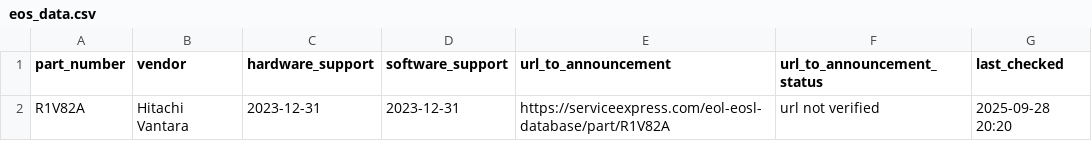
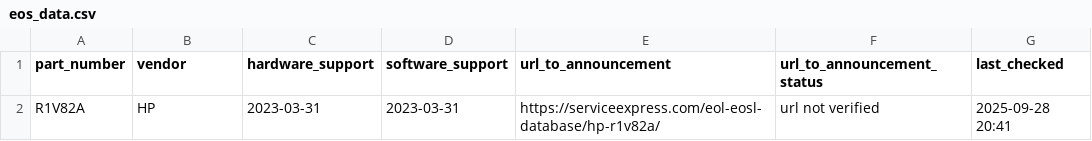
Before and after one commit to manelzz/eos-agent, a CSV file: data/eos_data.csv, drawn as a sheet.

Commit message:
Update EOS info (JSON + CSV + last-check)

```diff
--- a/data/eos_data.csv
+++ b/data/eos_data.csv
@@ -1,2 +1,2 @@
 part_number,vendor,hardware_support,software_support,url_to_announcement,url_to_announcement_status,last_checked
-R1V82A,Hitachi Vantara,2023-12-31,2023-12-31,https://serviceexpress.com/eol-eosl-database/part/R1V82A,url not verified,2025-09-28 20:20
+R1V82A,HP,2023-03-31,2023-03-31,https://serviceexpress.com/eol-eosl-database/hp-r1v82a/,url not verified,2025-09-28 20:41
```
